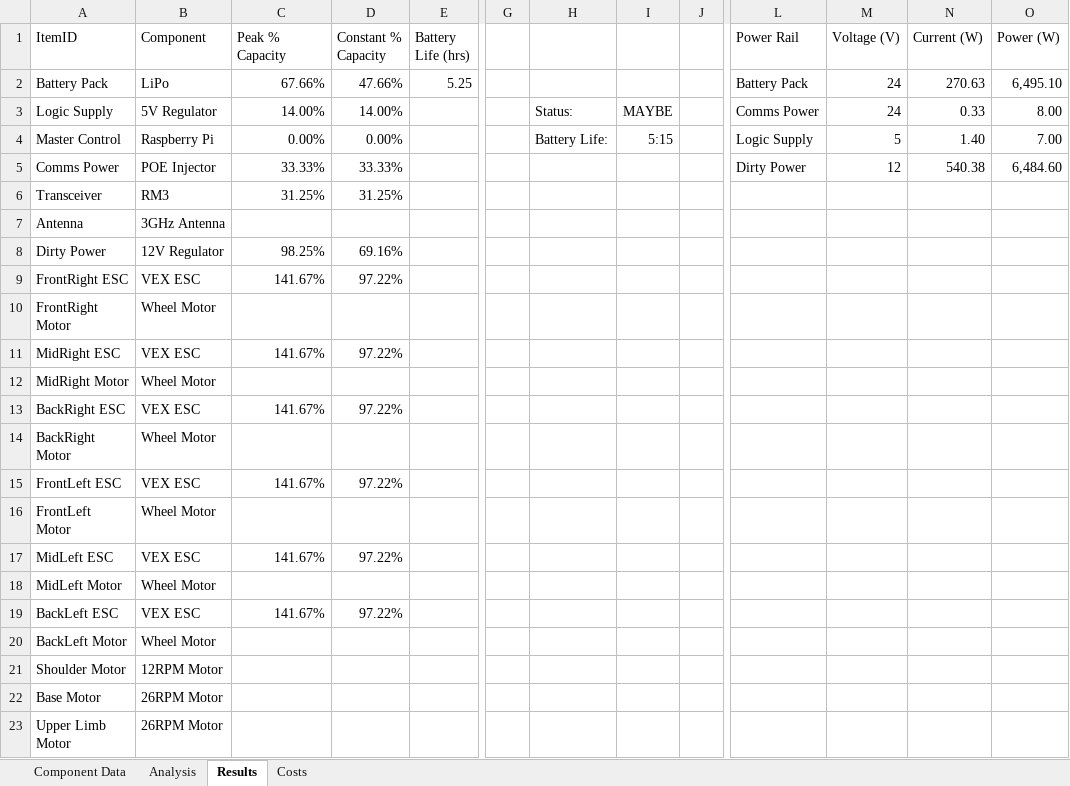
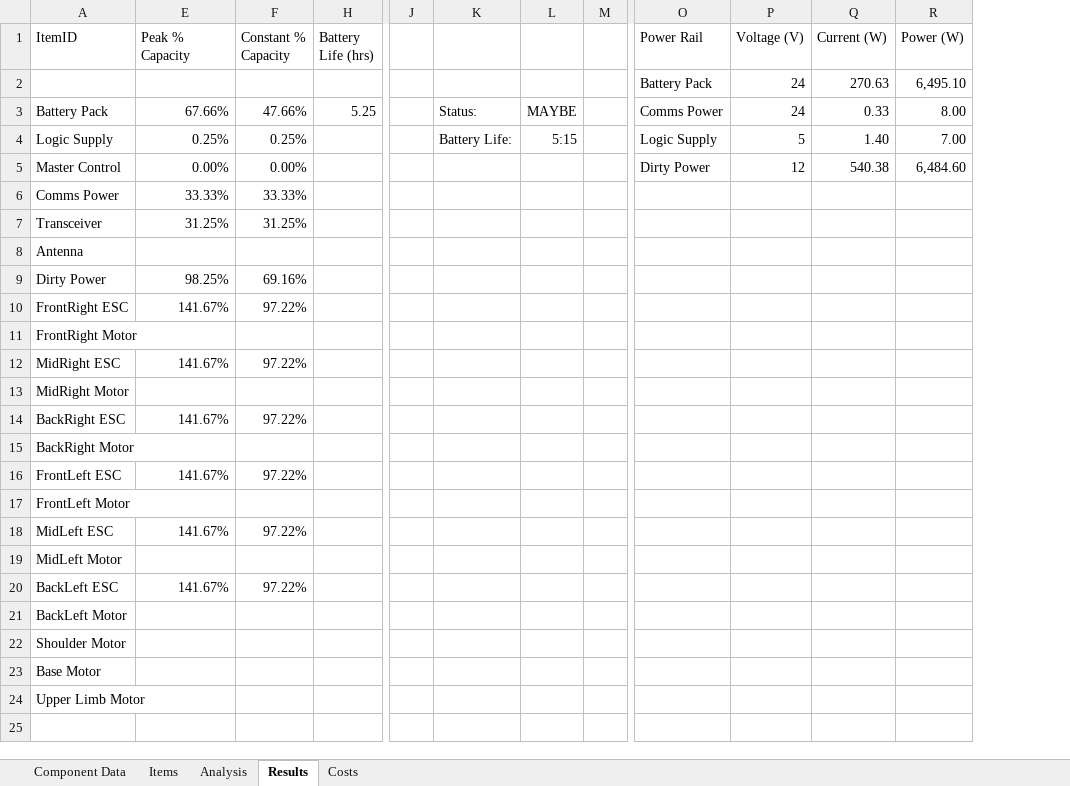
Before and after one commit to ISU-MAVRIC/MAVRIC-Systems, an Excel workbook: Electrical/PowerBudget.xlsx, sheet Results, drawn as a sheet; only a part is shown, gaps mark what is left out; values as stored, in another font and other column widths than the file's, no borders; conditional formats and table styles not drawn; removed rows and columns are numbered as before the commit, all else as after; rows hold the shown columns only; the diff names each change by its address in the sheet, - before the commit and + after, or states it on an @@ line.

Commit message:
Added an items table back in, it allows the user to configure overrides. An exmple is provided with a tunable linear regulator component. One is configures as the 12V supply, the other as the 5V supply.

```diff
--- a/Electrical/PowerBudget.xlsx (sheet Results)
+++ b/Electrical/PowerBudget.xlsx (sheet Results)
+sheet tab: Items
@@ column B (Component) hidden, rows 2-23: LiPo | 5V Regulator | Raspberry Pi | POE Injector | RM3 | 3GHz Antenna | 12V Regulator | VEX ESC | Wheel Motor | VEX ESC | Wheel Motor | VEX ESC | Wheel Motor | VEX ESC | Wheel Motor | VEX ESC | Wheel Motor | VEX ESC | Wheel Motor | 12RPM Motor | 26RPM Motor | 26RPM Motor @@
+row 2:  |  |  |  |  |  |  |  | Battery Pack | 24 | 270.63 | 6,495.10
-K3: (empty)
+K3: Status:
-L3: (empty)
+L3: MAYBE
-O3 (Power Rail): Battery Pack
+O3 (Power Rail): Comms Power
-Q3 (Current (W)): 270.63
+Q3 (Current (W)): 0.33
-R3 (Power (W)): 6,495.10
+R3 (Power (W)): 8.00
-E4 (Peak % Capacity): 14.00%
+E4 (Peak % Capacity): 0.25%
-F4 (Constant % Capacity): 14.00%
+F4 (Constant % Capacity): 0.25%
-K4: Status:
+K4: Battery Life:
-L4: MAYBE
+L4: 5:15
-O4 (Power Rail): Comms Power
+O4 (Power Rail): Logic Supply
-P4 (Voltage (V)): 24
+P4 (Voltage (V)): 5
-Q4 (Current (W)): 0.33
+Q4 (Current (W)): 1.40
-R4 (Power (W)): 8.00
+R4 (Power (W)): 7.00
-K5: Battery Life:
+K5: (empty)
-L5: 5:15
+L5: (empty)
-O5 (Power Rail): Logic Supply
+O5 (Power Rail): Dirty Power
-P5 (Voltage (V)): 5
+P5 (Voltage (V)): 12
-Q5 (Current (W)): 1.40
+Q5 (Current (W)): 540.38
-R5 (Power (W)): 7.00
+R5 (Power (W)): 6,484.60
-O6 (Power Rail): Dirty Power
+O6 (Power Rail): (empty)
-P6 (Voltage (V)): 12
+P6 (Voltage (V)): (empty)
-Q6 (Current (W)): 540.38
+Q6 (Current (W)): (empty)
-R6 (Power (W)): 6,484.60
+R6 (Power (W)): (empty)
```
Also changed, not shown: sheet Costs, sheet Analysis, sheet Component Data, formulas that keep their value, hidden cells.
